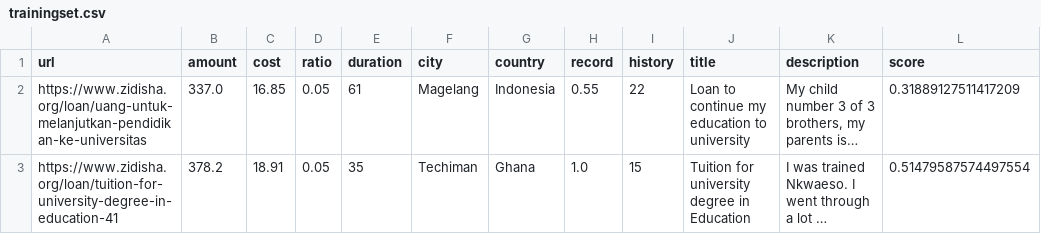
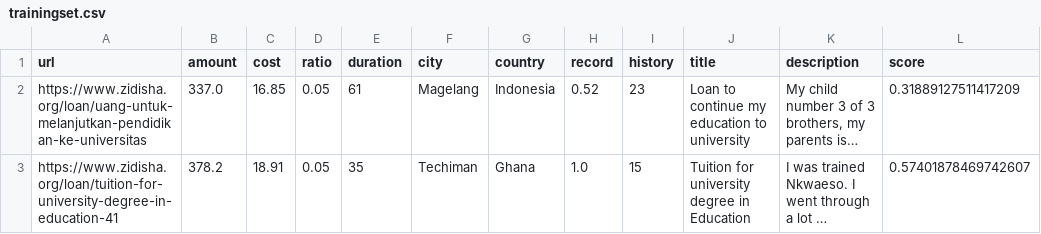
Before and after one commit to ozone96/zidisha_impact_analytics, a CSV file: trainingset.csv, drawn as a sheet; long unchanged cells end in …; the diff names each change by its address in the sheet, - before the commit and + after, or states it on an @@ line.

```diff
--- a/trainingset.csv
+++ b/trainingset.csv
-H2 (record): 0.55
+H2 (record): 0.52
-I2 (history): 22
+I2 (history): 23
-L3 (score): 0.51479587574497554
+L3 (score): 0.57401878469742607
```
Also changed, not shown: testset.csv, 1 other file.
